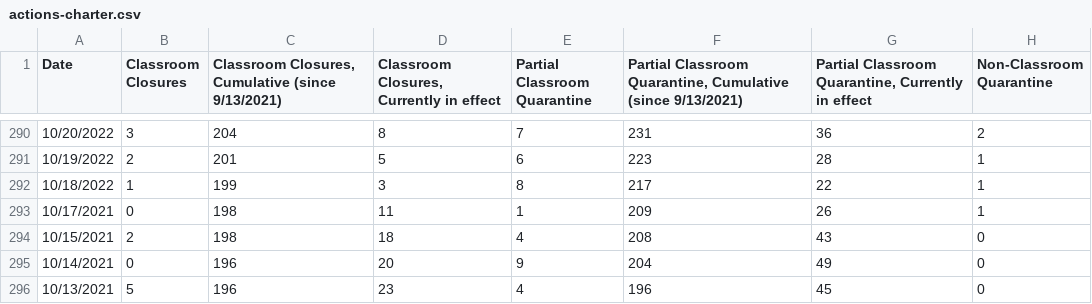
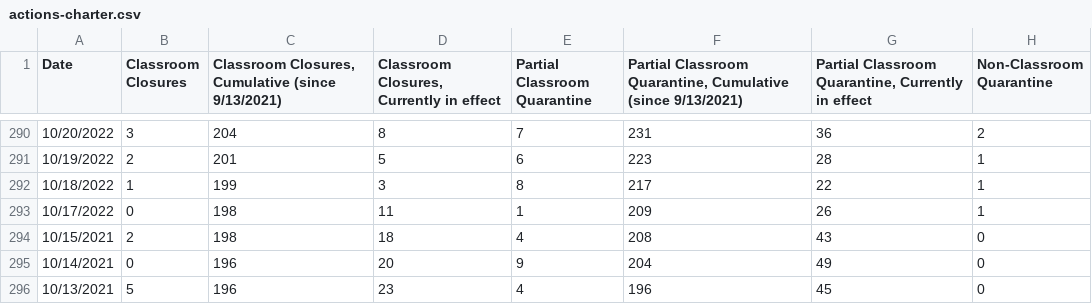
Before and after one commit to pressnyc/nyc-doe-covid-interventions, a CSV file: csv/actions-charter.csv, drawn as a sheet; only a part is shown, gaps mark what is left out; the diff names each change by its address in the sheet, - before the commit and + after, or states it on an @@ line.

```diff
--- a/csv/actions-charter.csv
+++ b/csv/actions-charter.csv
-A293 (Date): 10/17/2021
+A293 (Date): 10/17/2022
```
Also changed, not shown: csv/actions.csv, csv/confirmed-cases-cumulative.csv, 1 other file.
